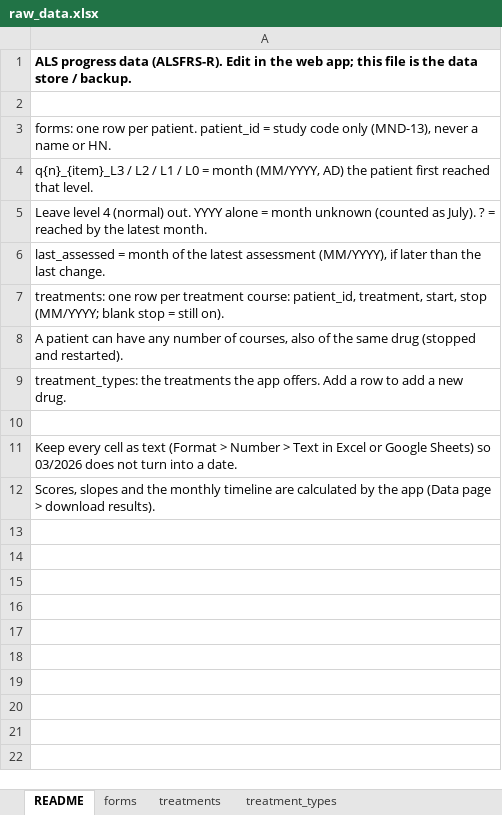
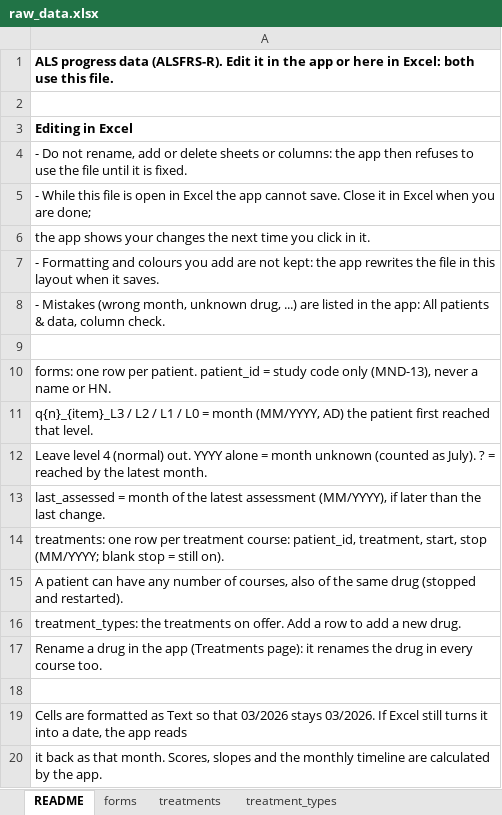
Before and after one commit to 6633215921/ALS-dashboard, an Excel workbook: data/raw_data.xlsx, sheet README, drawn as a sheet; values as stored, in another font and other column widths than the file's, no borders; addresses are those after the commit; the diff names each change by its address in the sheet, - before the commit and + after, or states it on an @@ line.

Commit message:
Add initial implementation of ALS progress app with data handling and UI
- Created start.bat for launching the app with a private Python environment.
- Implemented data management in views/data.py, including file synchronization and validation.
- Added session state management in views/state.py to track user selections and changes.
- Developed reusable widgets in views/widgets.py for patient selection and sidebar settings.
- Included sample data files for initial setup and testing.

```diff
--- a/data/raw_data.xlsx (sheet README)
+++ b/data/raw_data.xlsx (sheet README)
-A1: …(ALSFRS-R). Edit in the web app; this file is the data store / backup.
+A1: …(ALSFRS-R). Edit it in the app or here in Excel: both use this file.
+row 2: (empty)
+row 3: Editing in Excel
+row 4: - Do not rename, add or delete sheets or columns: the app then refuses to use the file until it is fixed.
+row 5: - While this file is open in Excel the app cannot save. Close it in Excel when you are done;
+row 6: the app shows your changes the next time you click in it.
+row 7: - Formatting and colours you add are not kept: the app rewrites the file in this layout when it saves.
+row 8: - Mistakes (wrong month, unknown drug, ...) are listed in the app: All patients & data, column check.
-A16: …the treatments the app offers. Add a…
+A16: …the treatments on offer. Add a…
+row 17: Rename a drug in the app (Treatments page): it renames the drug in every course too.
-A19: Keep every cell as text (Format > Number > Text in Excel or Google Sheets) so 03/2026 does not turn into a date.
+A19: Cells are formatted as Text so that 03/2026 stays 03/2026. If Excel still turns it into a date, the app reads
-A20: Scores, slopes and the monthly timeline are calculated by the app (Data page > download results).
+A20: it back as that month. Scores, slopes and the monthly timeline are calculated by the app.
```
Also changed, not shown: sheet treatments, 25 other files.
